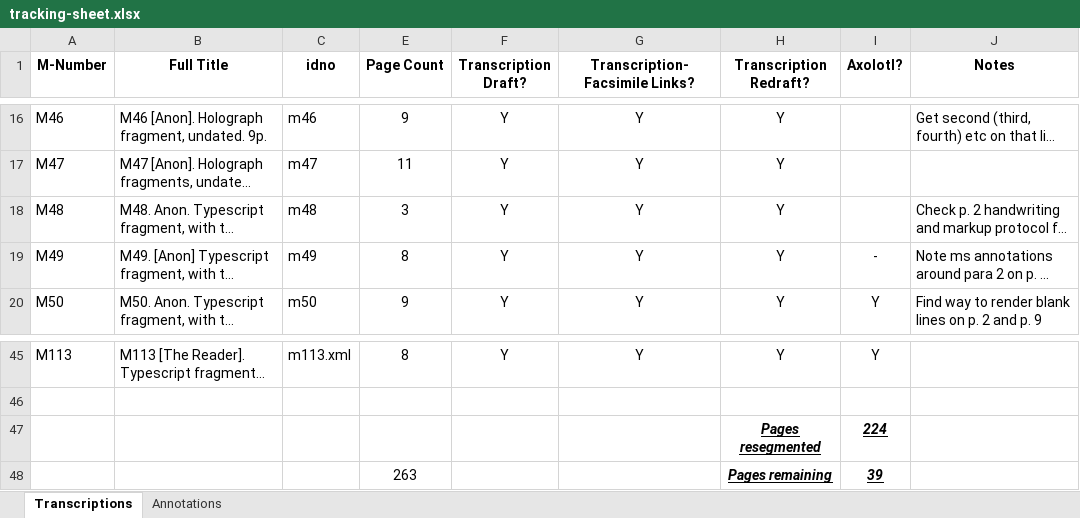
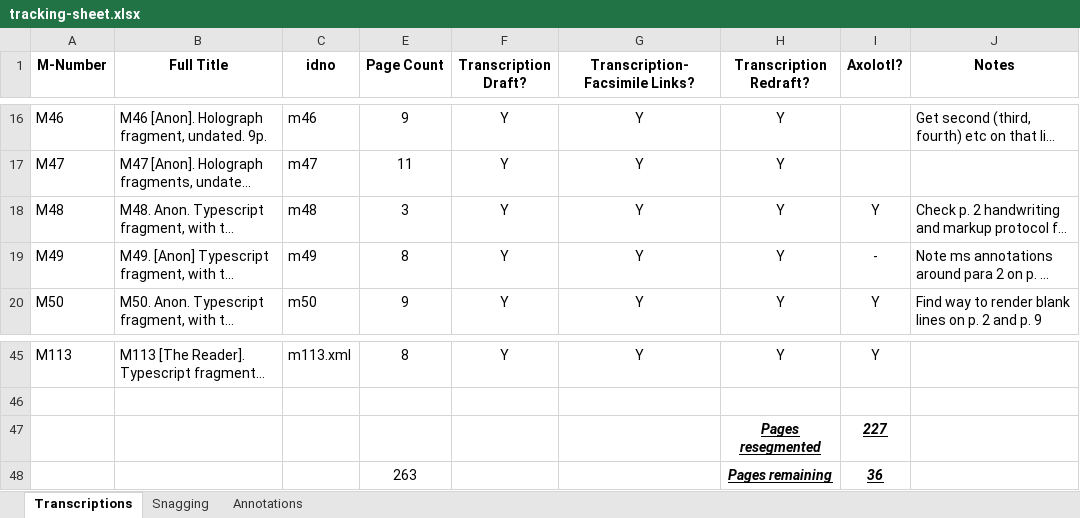
Before and after one commit to JoshuaAPhillips/digital-anon, an Excel workbook: tracking-sheet.xlsx, sheet Transcriptions, drawn as a sheet; only a part is shown, gaps mark what is left out; long unchanged cells end in …; values as stored, in another font and other column widths than the file's, no borders; conditional formats not drawn; the diff names each change by its address in the sheet, - before the commit and + after, or states it on an @@ line.

Commit message:
tracking sheet: re-adding snag sheet. dunno why GH dislikes this file so much

```diff
--- a/tracking-sheet.xlsx (sheet Transcriptions)
+++ b/tracking-sheet.xlsx (sheet Transcriptions)
+sheet tab: Snagging
-I18 (Axolotl?): (empty)
+I18 (Axolotl?): Y
-I47 (Axolotl?): 224
+I47 (Axolotl?): 227
-I48 (Axolotl?): 39
+I48 (Axolotl?): 36
```
